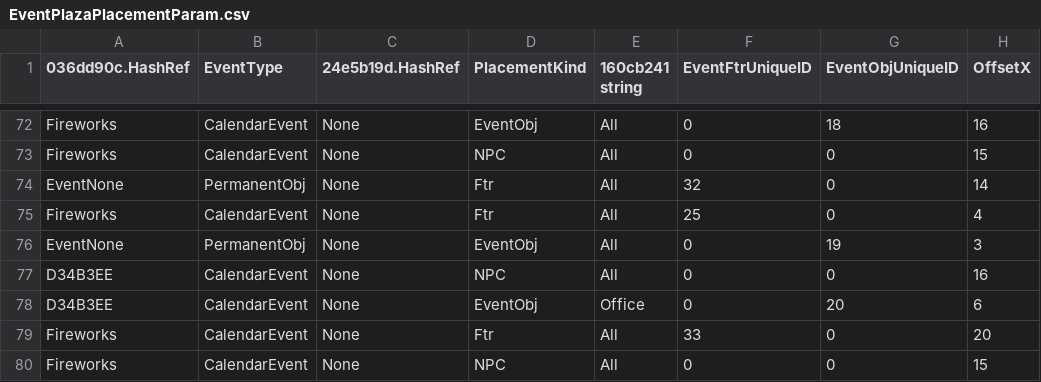
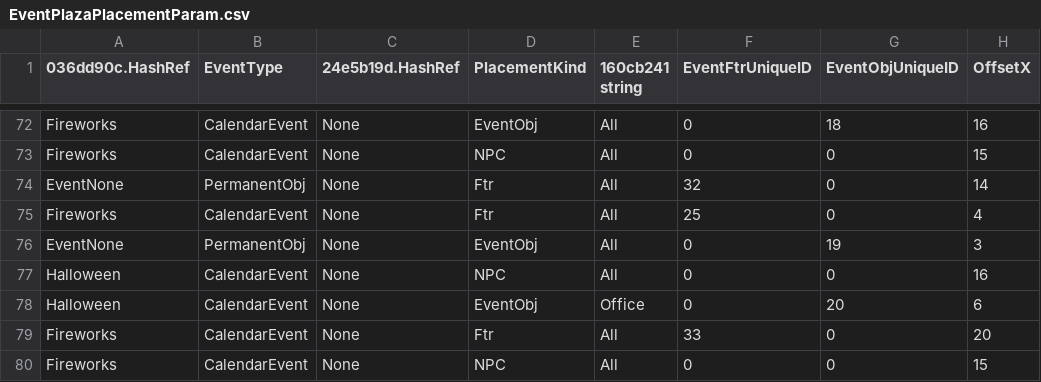
Before and after one commit to McSpazzy/acnh-csv, a CSV file: EventPlazaPlacementParam.csv, drawn as a sheet; only a part is shown, gaps mark what is left out; the diff names each change by its address in the sheet, - before the commit and + after, or states it on an @@ line.

```diff
--- a/EventPlazaPlacementParam.csv
+++ b/EventPlazaPlacementParam.csv
-A77:A78 (036dd90c.HashRef): D34B3EE
+A77:A78 (036dd90c.HashRef): Halloween
```
Also changed, not shown: FgMainParam.csv, NpcMsgBullfestParam.csv, 1 other file.
